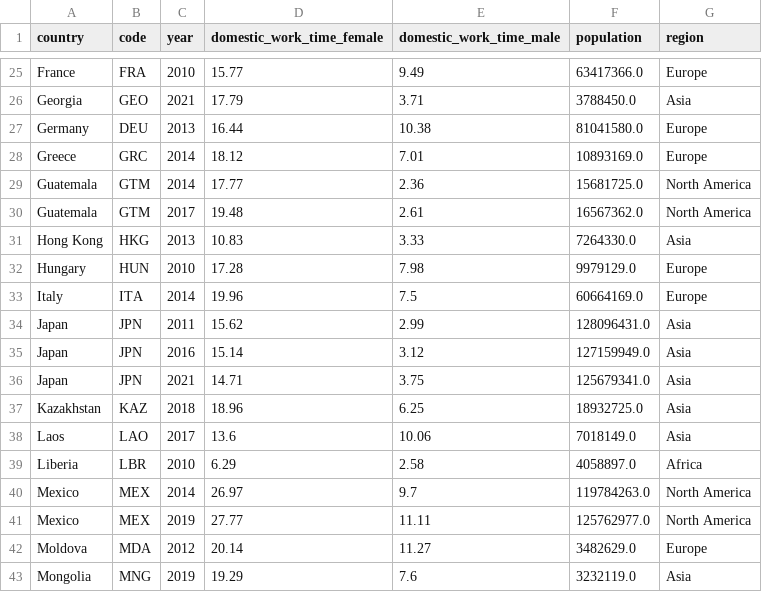
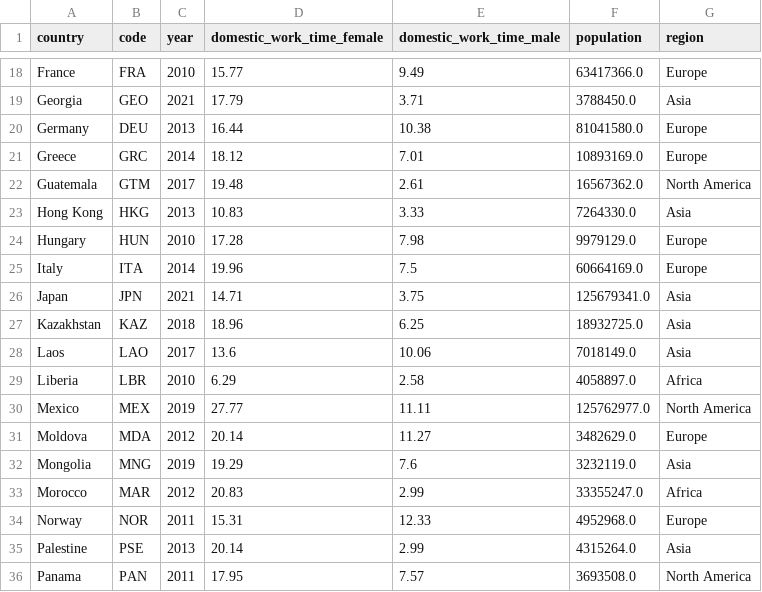
Before and after one commit to GiovanadelaCruz/GiovanadelaCruz.github.io, a CSV file: portfolio/data/w8_data_chart2.csv, drawn as a sheet; only a part is shown, gaps mark what is left out; the shorter side is filled out with more unchanged rows; the diff covers the shown part only; the diff names each change by its address in the sheet, - before the commit and + after, or states it on an @@ line.

```diff
--- a/portfolio/data/w8_data_chart2.csv
+++ b/portfolio/data/w8_data_chart2.csv
-row 29: Guatemala | GTM | 2014 | 17.77 | 2.36 | 15681725.0 | North America
-row 34: Japan | JPN | 2011 | 15.62 | 2.99 | 128096431.0 | Asia
-row 35: Japan | JPN | 2016 | 15.14 | 3.12 | 127159949.0 | Asia
-row 40: Mexico | MEX | 2014 | 26.97 | 9.7 | 119784263.0 | North America
```
Also changed, not shown: 24 removed rows elsewhere in this file, 2 other files.
